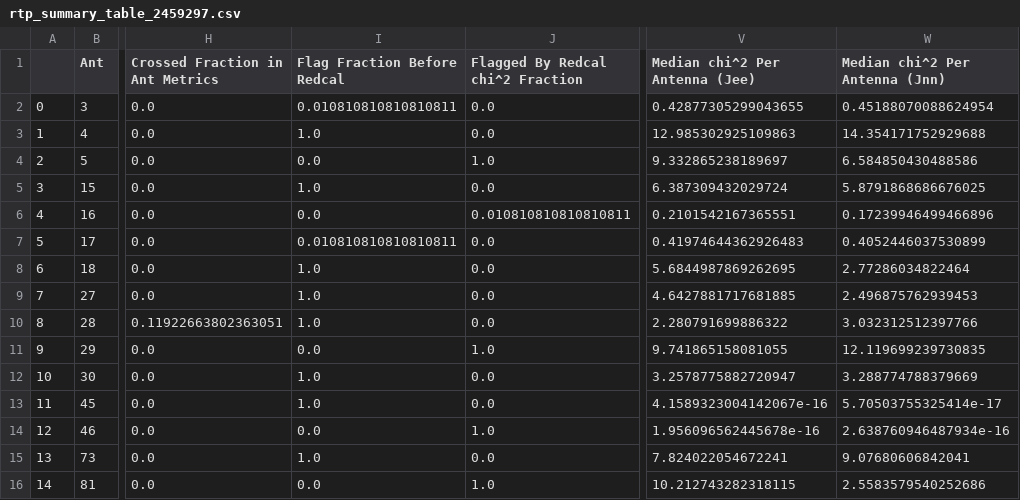
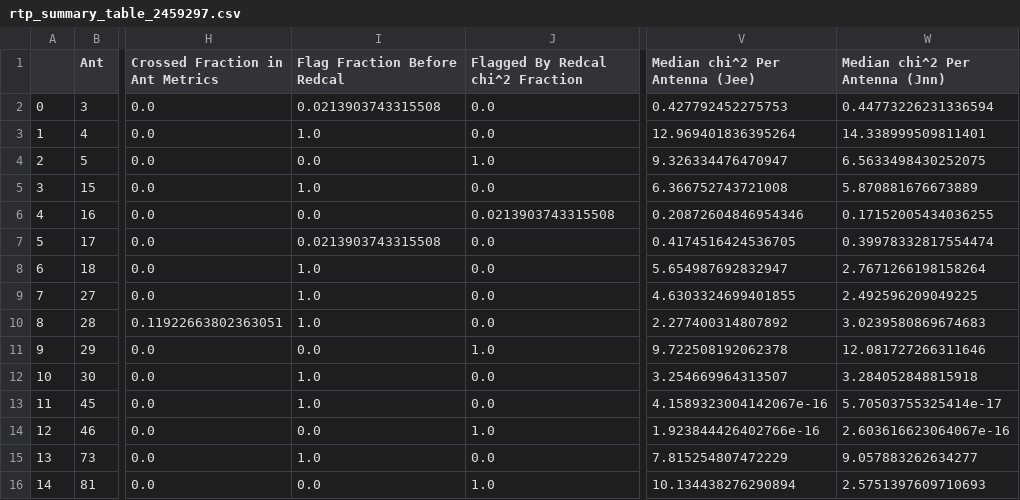
Before and after one commit to HERA-Team/H4C_Notebooks, a CSV file: _rtp_summary_/rtp_summary_table_2459297.csv, drawn as a sheet; only a part is shown, gaps mark what is left out; the diff covers the shown part only; the diff names each change by its address in the sheet, - before the commit and + after, or states it on an @@ line.

Commit message:
RTP summary notebook for JD 2459297
https://htmlpreview.github.io/?https://github.com/HERA-Team/H4C_Notebooks/blob/master/_rtp_summary_/rtp_summary_2459297.html

```diff
--- a/_rtp_summary_/rtp_summary_table_2459297.csv
+++ b/_rtp_summary_/rtp_summary_table_2459297.csv
-I2 (Flag Fraction Before Redcal): 0.010810810810810811
+I2 (Flag Fraction Before Redcal): 0.0213903743315508
-V2 (Median chi^2 Per Antenna (Jee)): 0.42877305299043655
+V2 (Median chi^2 Per Antenna (Jee)): 0.427792452275753
-W2 (Median chi^2 Per Antenna (Jnn)): 0.45188070088624954
+W2 (Median chi^2 Per Antenna (Jnn)): 0.44773226231336594
-V3 (Median chi^2 Per Antenna (Jee)): 12.985302925109863
+V3 (Median chi^2 Per Antenna (Jee)): 12.969401836395264
-W3 (Median chi^2 Per Antenna (Jnn)): 14.354171752929688
+W3 (Median chi^2 Per Antenna (Jnn)): 14.338999509811401
-V4 (Median chi^2 Per Antenna (Jee)): 9.332865238189697
+V4 (Median chi^2 Per Antenna (Jee)): 9.326334476470947
-W4 (Median chi^2 Per Antenna (Jnn)): 6.584850430488586
+W4 (Median chi^2 Per Antenna (Jnn)): 6.5633498430252075
-V5 (Median chi^2 Per Antenna (Jee)): 6.387309432029724
+V5 (Median chi^2 Per Antenna (Jee)): 6.366752743721008
-W5 (Median chi^2 Per Antenna (Jnn)): 5.8791868686676025
+W5 (Median chi^2 Per Antenna (Jnn)): 5.870881676673889
-J6 (Flagged By Redcal chi^2 Fraction): 0.010810810810810811
+J6 (Flagged By Redcal chi^2 Fraction): 0.0213903743315508
-V6 (Median chi^2 Per Antenna (Jee)): 0.2101542167365551
+V6 (Median chi^2 Per Antenna (Jee)): 0.20872604846954346
-W6 (Median chi^2 Per Antenna (Jnn)): 0.17239946499466896
+W6 (Median chi^2 Per Antenna (Jnn)): 0.17152005434036255
-I7 (Flag Fraction Before Redcal): 0.010810810810810811
+I7 (Flag Fraction Before Redcal): 0.0213903743315508
-V7 (Median chi^2 Per Antenna (Jee)): 0.41974644362926483
+V7 (Median chi^2 Per Antenna (Jee)): 0.4174516424536705
-W7 (Median chi^2 Per Antenna (Jnn)): 0.4052446037530899
+W7 (Median chi^2 Per Antenna (Jnn)): 0.39978332817554474
-V8 (Median chi^2 Per Antenna (Jee)): 5.6844987869262695
+V8 (Median chi^2 Per Antenna (Jee)): 5.654987692832947
-W8 (Median chi^2 Per Antenna (Jnn)): 2.77286034822464
+W8 (Median chi^2 Per Antenna (Jnn)): 2.7671266198158264
-V9 (Median chi^2 Per Antenna (Jee)): 4.6427881717681885
+V9 (Median chi^2 Per Antenna (Jee)): 4.6303324699401855
-W9 (Median chi^2 Per Antenna (Jnn)): 2.496875762939453
+W9 (Median chi^2 Per Antenna (Jnn)): 2.492596209049225
-V10 (Median chi^2 Per Antenna (Jee)): 2.280791699886322
+V10 (Median chi^2 Per Antenna (Jee)): 2.277400314807892
-W10 (Median chi^2 Per Antenna (Jnn)): 3.032312512397766
+W10 (Median chi^2 Per Antenna (Jnn)): 3.0239580869674683
-V11 (Median chi^2 Per Antenna (Jee)): 9.741865158081055
+V11 (Median chi^2 Per Antenna (Jee)): 9.722508192062378
-W11 (Median chi^2 Per Antenna (Jnn)): 12.119699239730835
+W11 (Median chi^2 Per Antenna (Jnn)): 12.081727266311646
-V12 (Median chi^2 Per Antenna (Jee)): 3.2578775882720947
+V12 (Median chi^2 Per Antenna (Jee)): 3.254669964313507
-W12 (Median chi^2 Per Antenna (Jnn)): 3.288774788379669
+W12 (Median chi^2 Per Antenna (Jnn)): 3.284052848815918
-V14 (Median chi^2 Per Antenna (Jee)): 1.956096562445678e-16
+V14 (Median chi^2 Per Antenna (Jee)): 1.923844426402766e-16
-W14 (Median chi^2 Per Antenna (Jnn)): 2.638760946487934e-16
+W14 (Median chi^2 Per Antenna (Jnn)): 2.603616623064067e-16
-V15 (Median chi^2 Per Antenna (Jee)): 7.824022054672241
+V15 (Median chi^2 Per Antenna (Jee)): 7.815254807472229
-W15 (Median chi^2 Per Antenna (Jnn)): 9.07680606842041
+W15 (Median chi^2 Per Antenna (Jnn)): 9.057883262634277
-V16 (Median chi^2 Per Antenna (Jee)): 10.212743282318115
+V16 (Median chi^2 Per Antenna (Jee)): 10.134438276290894
-W16 (Median chi^2 Per Antenna (Jnn)): 2.5583579540252686
+W16 (Median chi^2 Per Antenna (Jnn)): 2.5751397609710693
```
Also changed, not shown: 93 edited cells elsewhere in this file, 1 other file.
